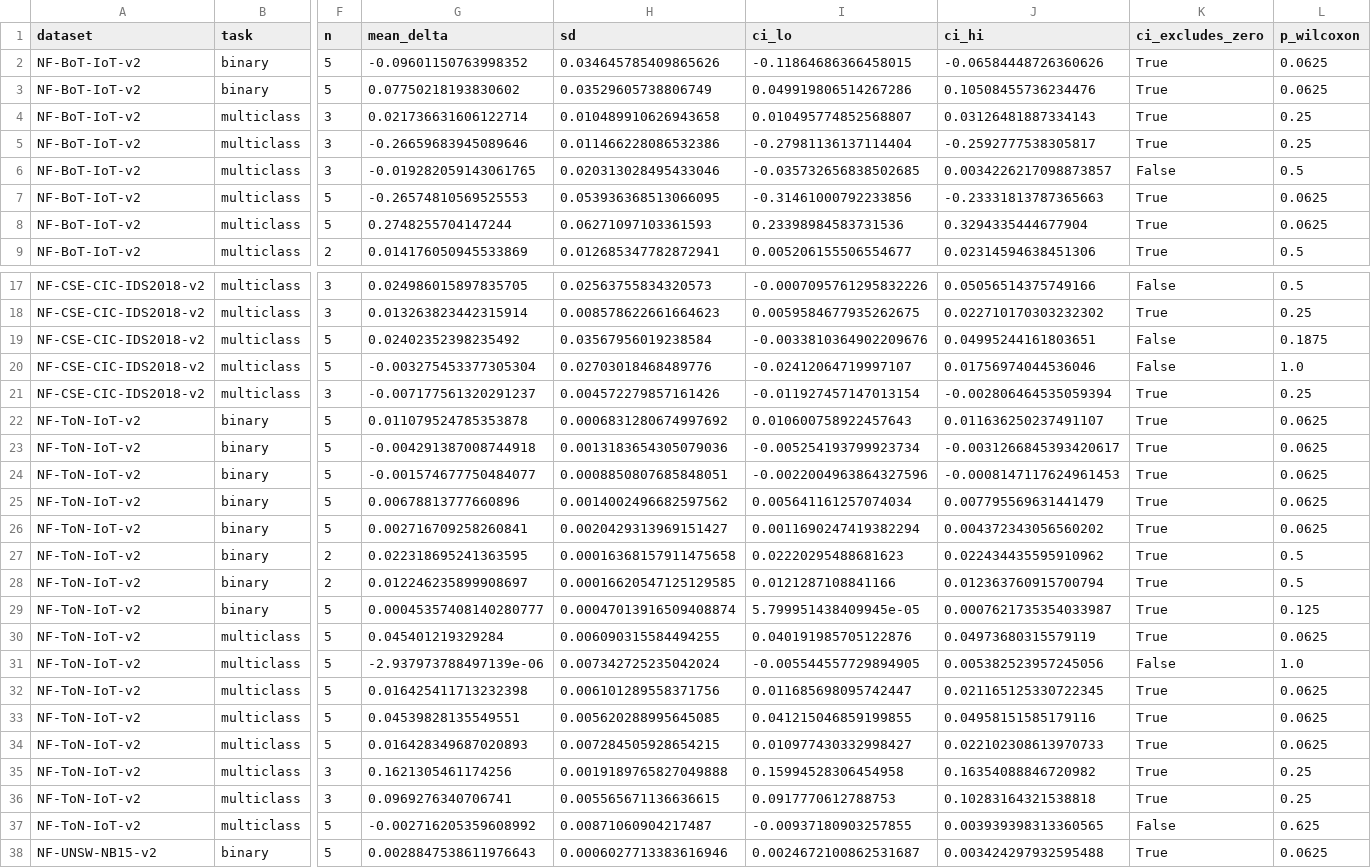
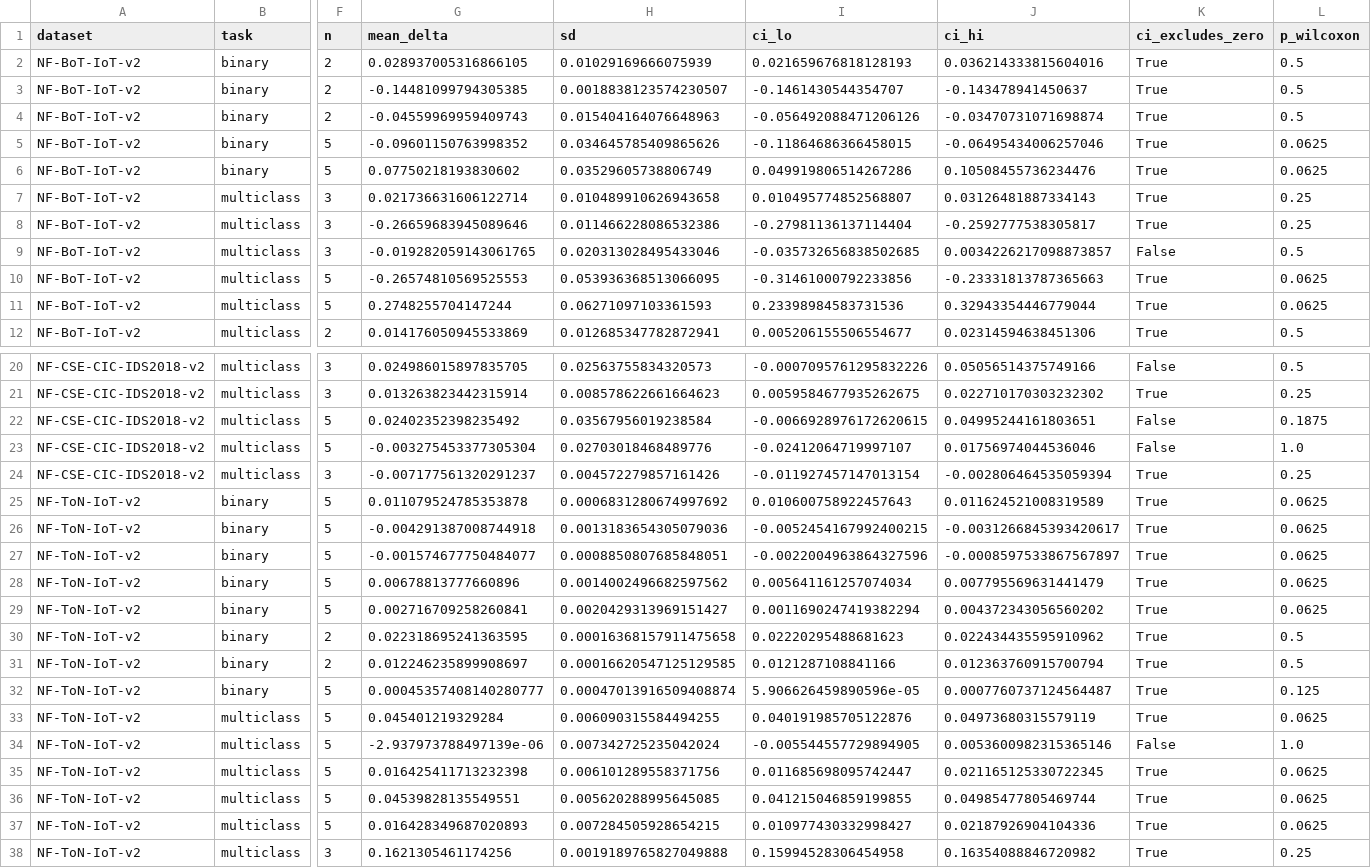
Before and after one commit to TranQuy-lab/reseach1, a CSV file: research_q4_2026/results/phaseB_contrasts.csv, drawn as a sheet; only a part is shown, gaps mark what is left out; the shorter side is filled out with more unchanged rows; addresses are those after the commit; rows hold the shown columns only; the diff covers the shown part only; the diff names each change by its address in the sheet, - before the commit and + after, or states it on an @@ line.

```diff
--- a/research_q4_2026/results/phaseB_contrasts.csv
+++ b/research_q4_2026/results/phaseB_contrasts.csv
+row 2: NF-BoT-IoT-v2 | binary | 2 | 0.028937005316866105 | 0.01029169666075939 | 0.021659676818128193 | 0.036214333815604016 | True | 0.5
+row 3: NF-BoT-IoT-v2 | binary | 2 | -0.14481099794305385 | 0.0018838123574230507 | -0.1461430544354707 | -0.143478941450637 | True | 0.5
+row 4: NF-BoT-IoT-v2 | binary | 2 | -0.04559969959409743 | 0.015404164076648963 | -0.056492088471206126 | -0.03470731071698874 | True | 0.5
-J5 (ci_hi): -0.06584448726360626
+J5 (ci_hi): -0.06495434006257046
-J11 (ci_hi): 0.3294335444677904
+J11 (ci_hi): 0.32943354446779044
-I22 (ci_lo): -0.0033810364902209676
+I22 (ci_lo): -0.0066928976172620615
-J25 (ci_hi): 0.011636250237491107
+J25 (ci_hi): 0.011624521008319589
-I26 (ci_lo): -0.005254193799923734
+I26 (ci_lo): -0.0052454167992400215
-J27 (ci_hi): -0.0008147117624961453
+J27 (ci_hi): -0.0008597533867567897
-I32 (ci_lo): 5.799951438409945e-05
+I32 (ci_lo): 5.906626459890596e-05
-J32 (ci_hi): 0.0007621735354033987
+J32 (ci_hi): 0.0007760737124564487
-J34 (ci_hi): 0.005382523957245056
+J34 (ci_hi): 0.0053600982315365146
-J36 (ci_hi): 0.04958151585179116
+J36 (ci_hi): 0.04985477805469744
-J37 (ci_hi): 0.022102308613970733
+J37 (ci_hi): 0.02187926904104336
```
Also changed, not shown: 8 edited cells elsewhere in this file, research_q4_2026/results/phaseB_matrix.csv, research_q4_2026/results/phaseB_pooled.csv, 9 other files.
